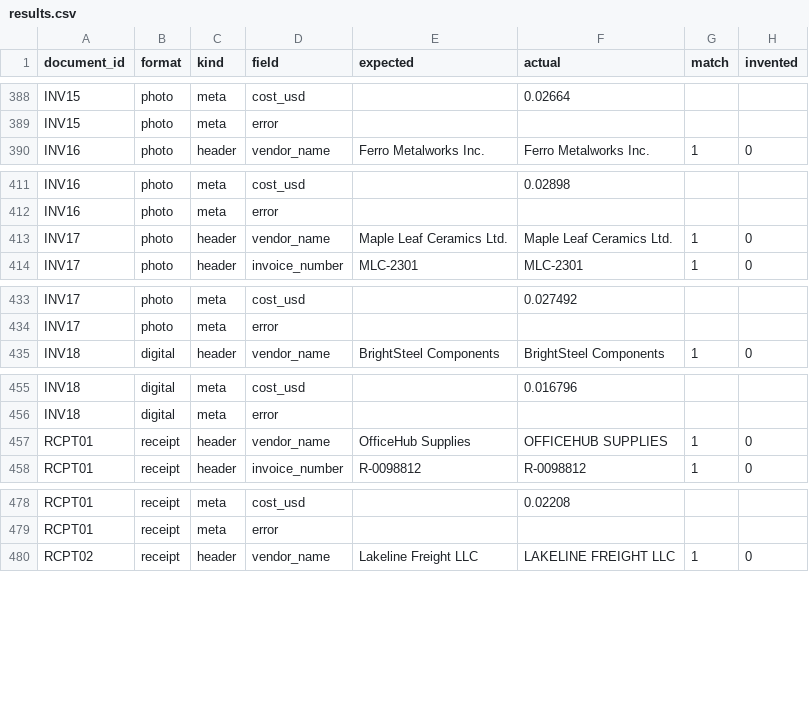
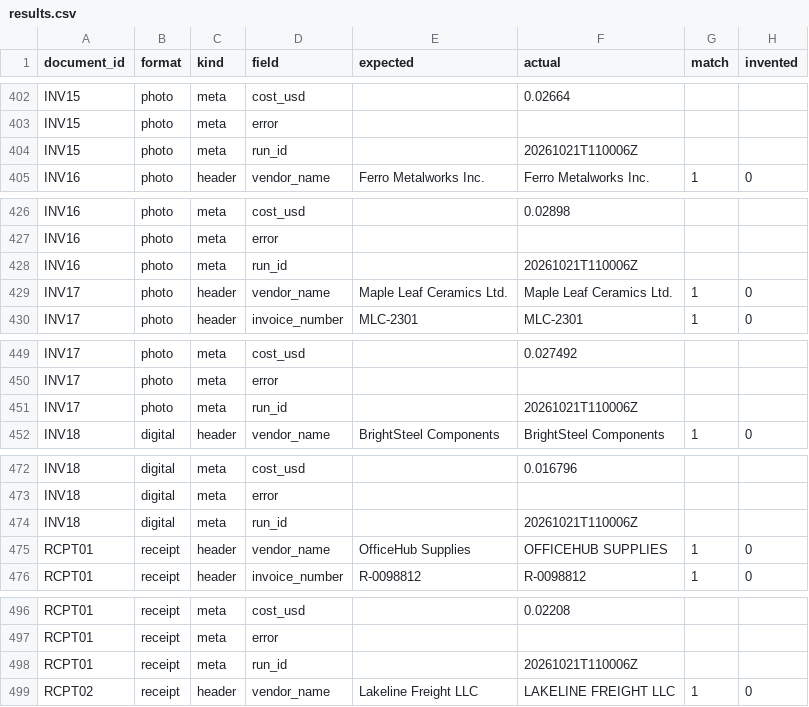
Before and after one commit to Programmer-Shams/brightpan-invoice-extraction, a CSV file: eval/results.csv, drawn as a sheet; only a part is shown, gaps mark what is left out; the diff covers the shown part only; the diff names each change by its address in the sheet, - before the commit and + after, or states it on an @@ line.

```diff
--- a/eval/results.csv
+++ b/eval/results.csv
+row 404: INV15 | photo | meta | run_id |  | 20261021T110006Z
+row 428: INV16 | photo | meta | run_id |  | 20261021T110006Z
+row 451: INV17 | photo | meta | run_id |  | 20261021T110006Z
+row 474: INV18 | digital | meta | run_id |  | 20261021T110006Z
+row 498: RCPT01 | receipt | meta | run_id |  | 20261021T110006Z
```
Also changed, not shown: 15 added rows and 26 edited cells elsewhere in this file, 21 other files.
